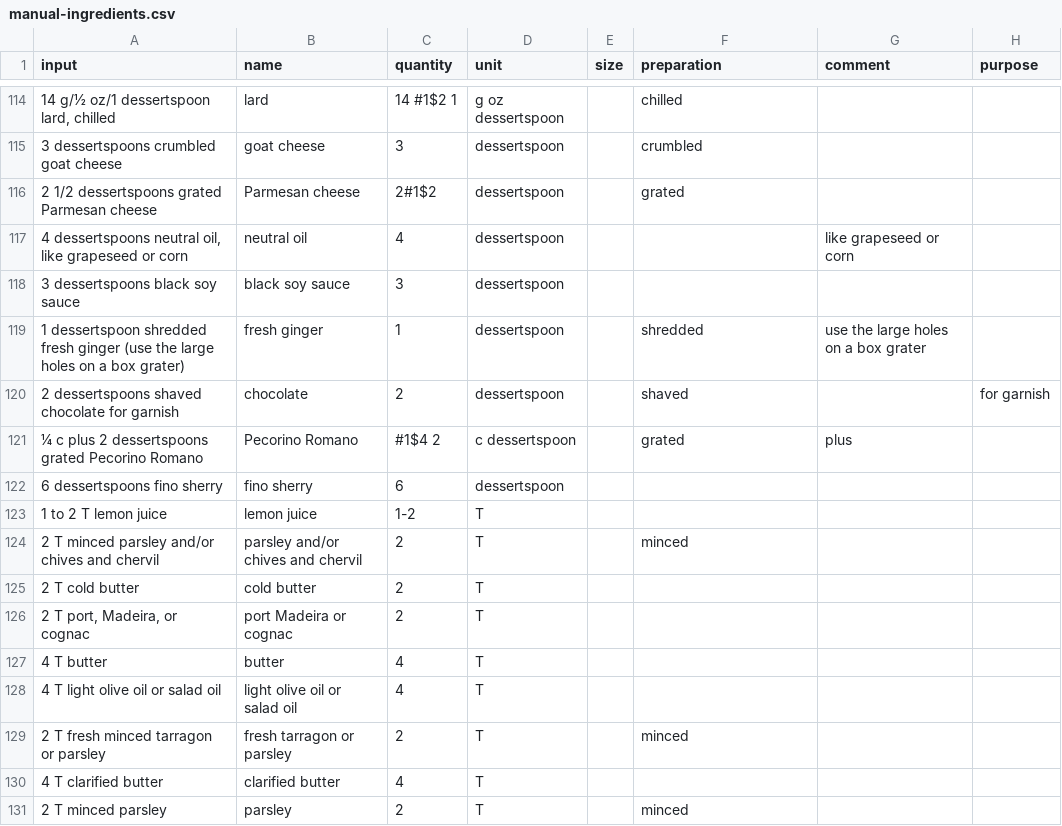
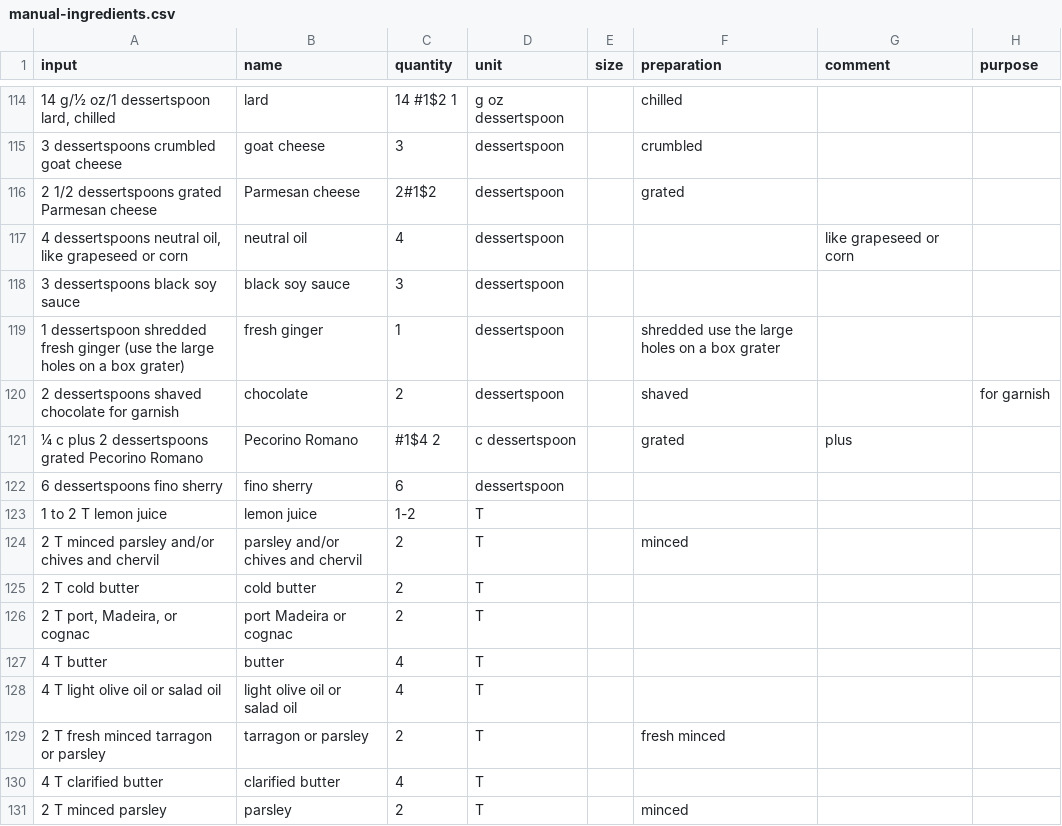
Before and after one commit to strangetom/ingredient-parser, a CSV file: train/data/manual/manual-ingredients.csv, drawn as a sheet; only a part is shown, gaps mark what is left out.

```diff
--- a/train/data/manual/manual-ingredients.csv
+++ b/train/data/manual/manual-ingredients.csv
@@ -118,3 +118,3 @@ input,name,quantity,unit,size,preparation,comment,purpose
 3 dessertspoons black soy sauce,black soy sauce,3,dessertspoon,,,,
-1 dessertspoon shredded fresh ginger (use the large holes on a box grater),fresh ginger,1,dessertspoon,,shredded,use the large holes on a box grater,
+1 dessertspoon shredded fresh ginger (use the large holes on a box grater),fresh ginger,1,dessertspoon,,shredded use the large holes on a box grater,,
 2 dessertspoons shaved chocolate for garnish,chocolate,2,dessertspoon,,shaved,,for garnish
@@ -128,3 +128,3 @@ input,name,quantity,unit,size,preparation,comment,purpose
 4 T light olive oil or salad oil,light olive oil or salad oil,4,T,,,,
-2 T fresh minced tarragon or parsley,fresh tarragon or parsley,2,T,,minced,,
+2 T fresh minced tarragon or parsley,tarragon or parsley,2,T,,fresh minced,,
 4 T clarified butter,clarified butter,4,T,,,,
```
Also changed, not shown: train/data/tastecooking/tastecooking-ingredients-snapshot-2024.csv, 13 other files.
